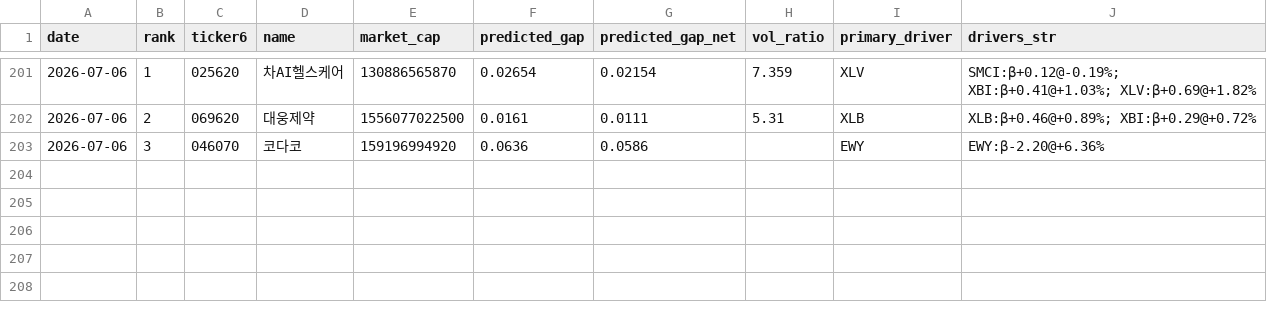
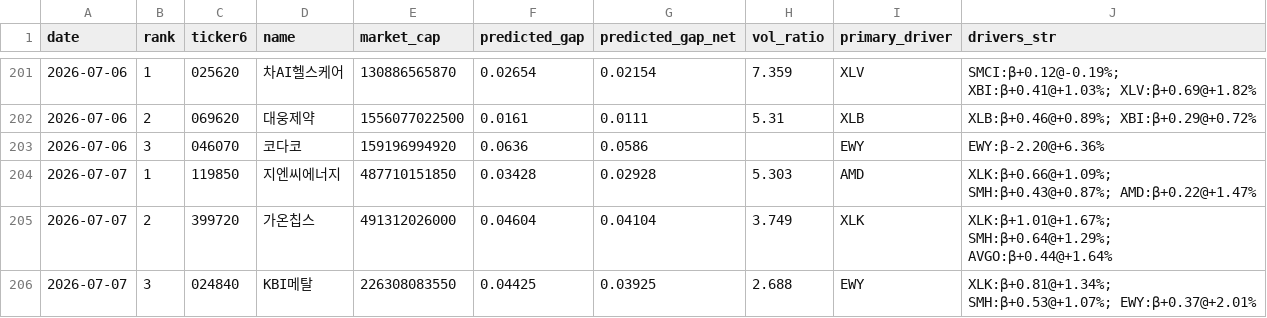
Before and after one commit to melingo-o/danta-screener, a CSV file: data/journal/picks.csv, drawn as a sheet; only a part is shown, gaps mark what is left out.

```diff
--- a/data/journal/picks.csv
+++ b/data/journal/picks.csv
@@ -203 +203,4 @@
 2026-07-06,3,046070,코다코,159196994920,0.0636,0.0586,,EWY,EWY:β-2.20@+6.36%
+2026-07-07,1,119850,지엔씨에너지,487710151850,0.03428,0.02928,5.303,AMD,XLK:β+0.66@+1.09%; SMH:β+0.43@+0.87%; AMD:β+0.22@+1.47%
+2026-07-07,2,399720,가온칩스,491312026000,0.04604,0.04104,3.749,XLK,XLK:β+1.01@+1.67%; SMH:β+0.64@+1.29%; AVGO:β+0.44@+1.64%
+2026-07-07,3,024840,KBI메탈,226308083550,0.04425,0.03925,2.688,EWY,XLK:β+0.81@+1.34%; SMH:β+0.53@+1.07%; EWY:β+0.37@+2.01%
```
Also changed, not shown: data/daily_indicators.csv, data/picking_universe.csv, 1 other file.
